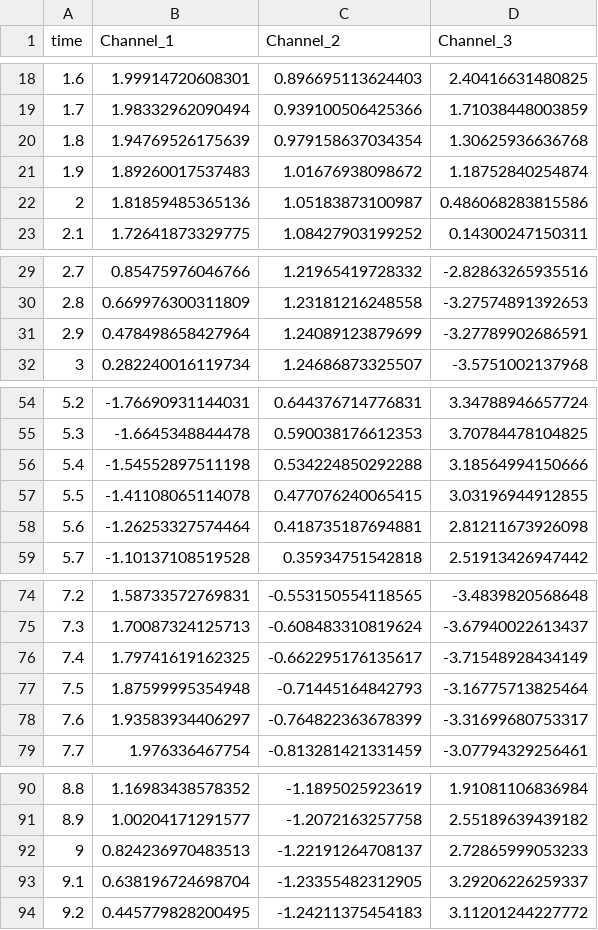
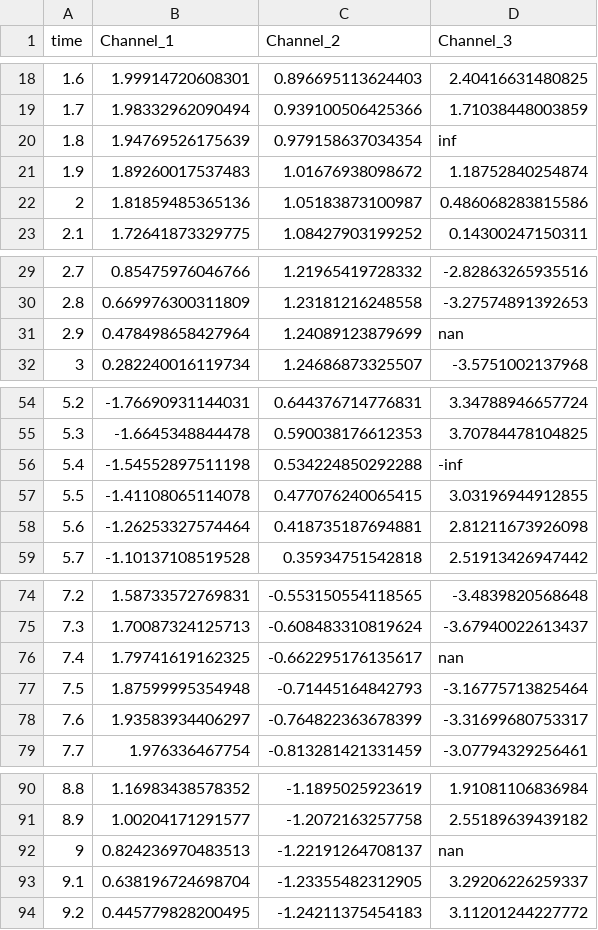
Before and after one commit to alan95694/TimeHistoryPlotter, a CSV file: demoData/DemoData_01.csv, drawn as a sheet; only a part is shown, gaps mark what is left out.

```diff
--- a/demoData/DemoData_01.csv
+++ b/demoData/DemoData_01.csv
@@ -19,3 +19,3 @@ time,Channel_1,Channel_2,Channel_3
 1.7,1.98332962090494,0.939100506425366,1.71038448003859
-1.8,1.94769526175639,0.979158637034354,1.30625936636768
+1.8,1.94769526175639,0.979158637034354,inf
 1.9,1.89260017537483,1.01676938098672,1.18752840254874
@@ -30,3 +30,3 @@ time,Channel_1,Channel_2,Channel_3
 2.8,0.669976300311809,1.23181216248558,-3.27574891392653
-2.9,0.478498658427964,1.24089123879699,-3.27789902686591
+2.9,0.478498658427964,1.24089123879699,nan
 3,0.282240016119734,1.24686873325507,-3.5751002137968
@@ -55,3 +55,3 @@ time,Channel_1,Channel_2,Channel_3
 5.3,-1.6645348844478,0.590038176612353,3.70784478104825
-5.4,-1.54552897511198,0.534224850292288,3.18564994150666
+5.4,-1.54552897511198,0.534224850292288,-inf
 5.5,-1.41108065114078,0.477076240065415,3.03196944912855
@@ -75,3 +75,3 @@ time,Channel_1,Channel_2,Channel_3
 7.3,1.70087324125713,-0.608483310819624,-3.67940022613437
-7.4,1.79741619162325,-0.662295176135617,-3.71548928434149
+7.4,1.79741619162325,-0.662295176135617,nan
 7.5,1.87599995354948,-0.71445164842793,-3.16775713825464
@@ -91,3 +91,3 @@ time,Channel_1,Channel_2,Channel_3
 8.9,1.00204171291577,-1.2072163257758,2.55189639439182
-9,0.824236970483513,-1.22191264708137,2.72865999053233
+9,0.824236970483513,-1.22191264708137,nan
 9.1,0.638196724698704,-1.23355482312905,3.29206226259337
```
Also changed, not shown: 5 other files.
